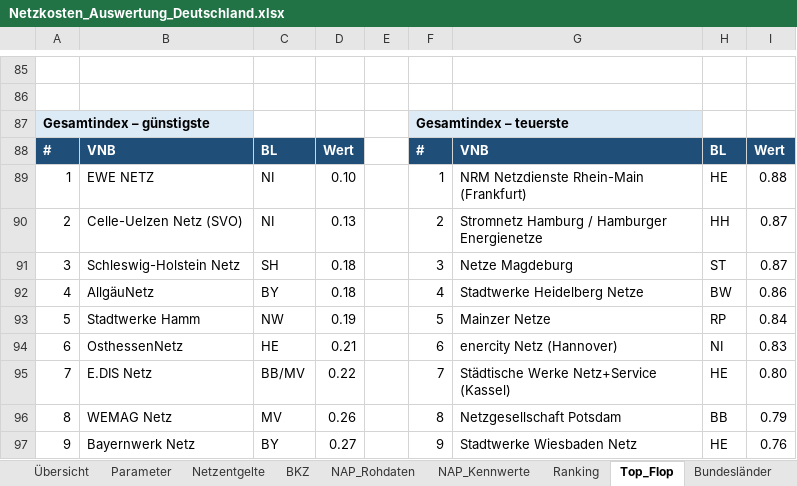
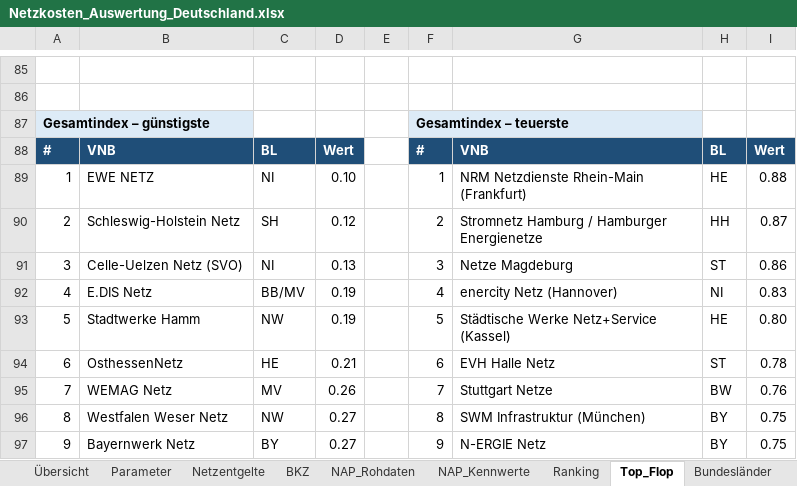
Before and after one commit to Signenum/netzkosten-atlas, an Excel workbook: Netzkosten_Auswertung_Deutschland.xlsx, sheet Top_Flop, drawn as a sheet; only a part is shown, gaps mark what is left out; values as stored, in another font and other column widths than the file's, no borders; removed rows and columns are numbered as before the commit, all else as after; the diff covers the shown part only; the diff names each change by its address in the sheet, - before the commit and + after, or states it on an @@ line.

```diff
--- a/Netzkosten_Auswertung_Deutschland.xlsx (sheet Top_Flop)
+++ b/Netzkosten_Auswertung_Deutschland.xlsx (sheet Top_Flop)
-B90: Celle-Uelzen Netz (SVO)
+B90: Schleswig-Holstein Netz
-C90: NI
+C90: SH
-D90: 0.13
+D90: 0.12
-B91: Schleswig-Holstein Netz
+B91: Celle-Uelzen Netz (SVO)
-C91: SH
+C91: NI
-D91: 0.18
+D91: 0.13
-I91: 0.87
+I91: 0.86
-B92: AllgäuNetz
+B92: E.DIS Netz
-C92: BY
+C92: BB/MV
-D92: 0.18
+D92: 0.19
-G92: Stadtwerke Heidelberg Netze
+G92: enercity Netz (Hannover)
-H92: BW
+H92: NI
-I92: 0.86
+I92: 0.83
-G93: Mainzer Netze
+G93: Städtische Werke Netz+Service (Kassel)
-H93: RP
+H93: HE
-I93: 0.84
+I93: 0.80
-G94: enercity Netz (Hannover)
+G94: EVH Halle Netz
-H94: NI
+H94: ST
-I94: 0.83
+I94: 0.78
-B95: E.DIS Netz
+B95: WEMAG Netz
-C95: BB/MV
+C95: MV
-D95: 0.22
+D95: 0.26
-G95: Städtische Werke Netz+Service (Kassel)
+G95: Stuttgart Netze
-H95: HE
+H95: BW
-I95: 0.80
+I95: 0.76
-row 96: 8 | WEMAG Netz | MV | 0.26 |  | 8 | Netzgesellschaft Potsdam | BB | 0.79
+row 96: 8 | Westfalen Weser Netz | NW | 0.27 |  | 8 | SWM Infrastruktur (München) | BY | 0.75
-G97: Stadtwerke Wiesbaden Netz
+G97: N-ERGIE Netz
-H97: HE
+H97: BY
-I97: 0.76
+I97: 0.75
```
Also changed, not shown: 11 added rows, 11 removed rows and 30 edited cells elsewhere in this sheet, sheet NNE_Entwicklung, sheet Netzentgelte, sheet Ranking, sheet BKZ, sheet Quellen, sheet Bundesländer, formulas that keep their value, hidden cells, 11 other files.
